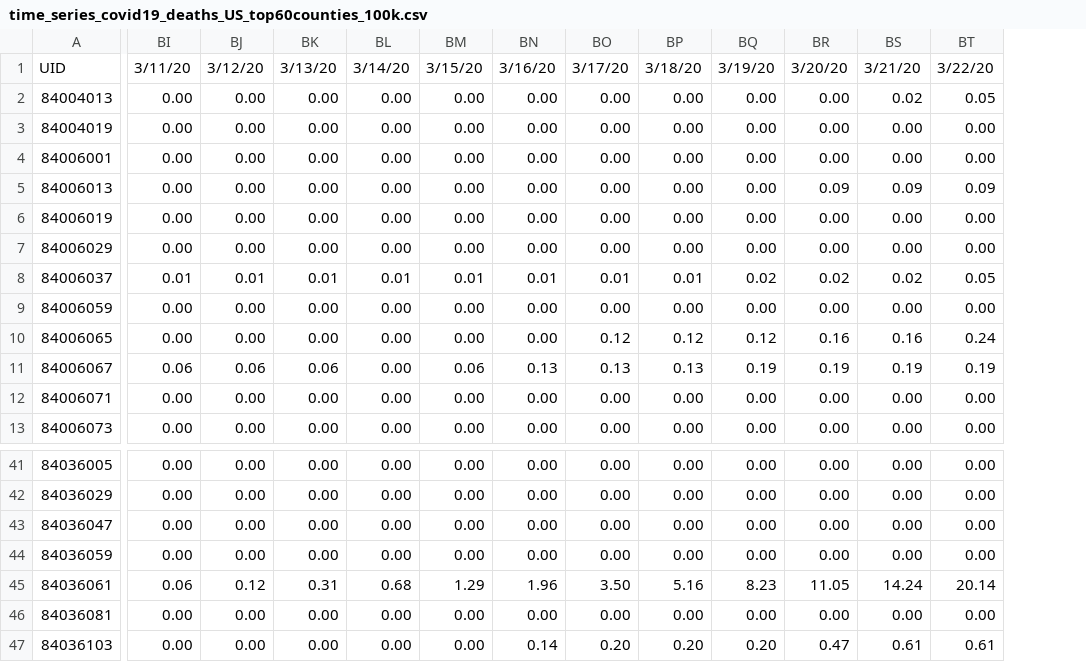
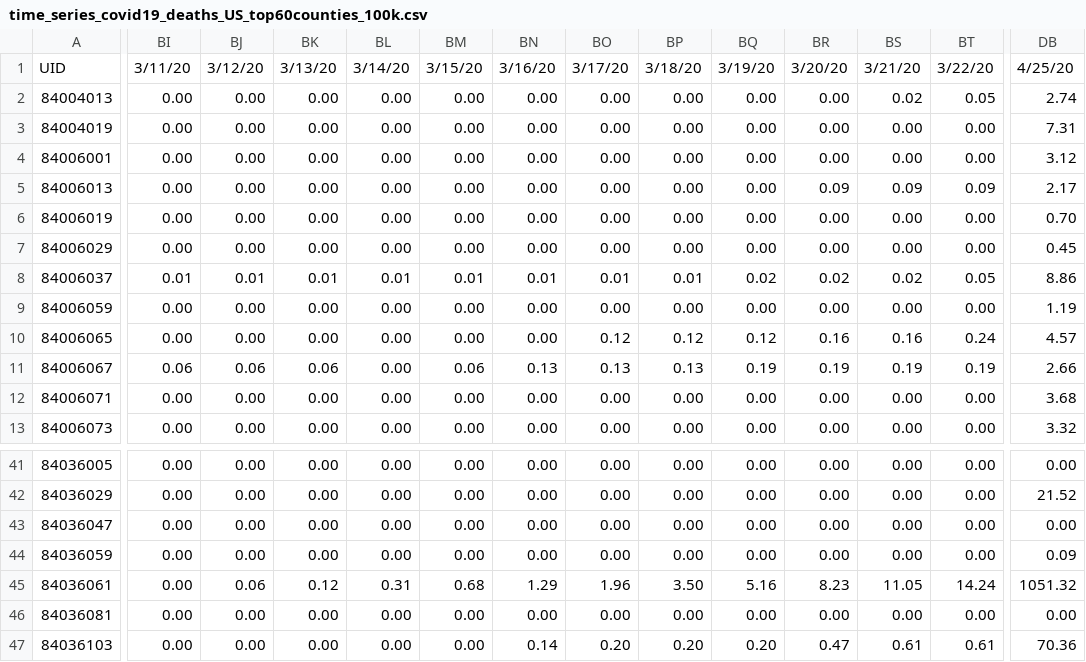
Before and after one commit to AlexHorovitz/covid-19-trends-per-100k, a CSV file: data/time_series_covid19_deaths_US_top60counties_100k.csv, drawn as a sheet; only a part is shown, gaps mark what is left out; the diff covers the shown part only; the diff names each change by its address in the sheet, - before the commit and + after, or states it on an @@ line.

```diff
--- a/data/time_series_covid19_deaths_US_top60counties_100k.csv
+++ b/data/time_series_covid19_deaths_US_top60counties_100k.csv
+column DB, rows 1-13: 4/25/20 | 2.74 | 7.31 | 3.12 | 2.17 | 0.70 | 0.45 | 8.86 | 1.19 | 4.57 | 2.66 | 3.68 | 3.32; rows 41-47: 0.00 | 21.52 | 0.00 | 0.09 | 1051.32 | 0.00 | 70.36
-BI45: 0.06
+BI45: 0.00
-BJ45: 0.12
+BJ45: 0.06
-BK45: 0.31
+BK45: 0.12
-BL45: 0.68
+BL45: 0.31
-BM45: 1.29
+BM45: 0.68
-BN45: 1.96
+BN45: 1.29
-BO45: 3.50
+BO45: 1.96
-BP45: 5.16
+BP45: 3.50
-BQ45: 8.23
+BQ45: 5.16
-BR45: 11.05
+BR45: 8.23
-BS45: 14.24
+BS45: 11.05
-BT45: 20.14
+BT45: 14.24
```
Also changed, not shown: 33 edited cells elsewhere in this file, data/time_series_covid19_confirmed_US_top60counties_100k.csv, 4 other files.
